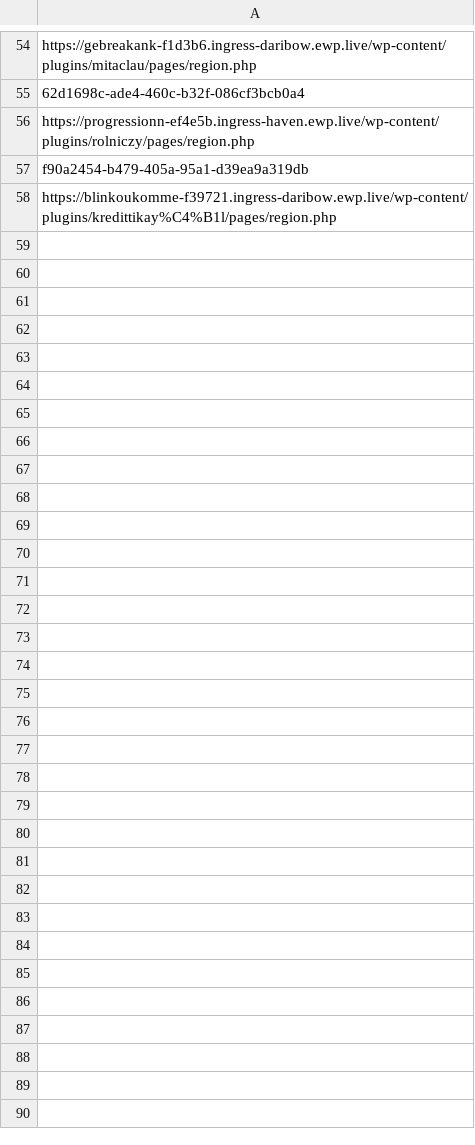
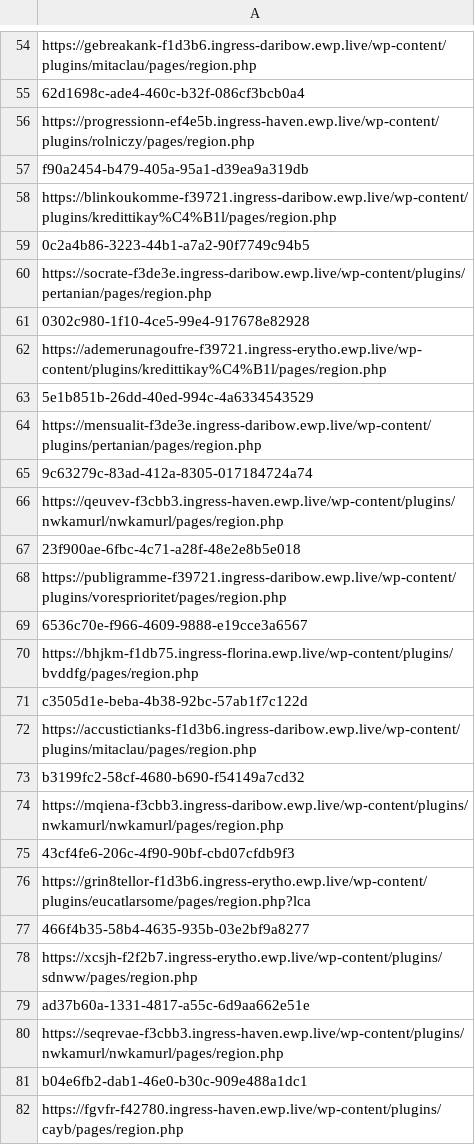
Before and after one commit to adrima01/capture_data, a CSV file: credit_agricole_fake/credit_agricole_urls.csv, drawn as a sheet; only a part is shown, gaps mark what is left out; the diff names each change by its address in the sheet, - before the commit and + after, or states it on an @@ line.

```diff
--- a/credit_agricole_fake/credit_agricole_urls.csv
+++ b/credit_agricole_fake/credit_agricole_urls.csv
+row 59: 0c2a4b86-3223-44b1-a7a2-90f7749c94b5
+row 60: https://socrate-f3de3e.ingress-daribow.ewp.live/wp-content/plugins/pertanian/pages/region.php
+row 61: 0302c980-1f10-4ce5-99e4-917678e82928
+row 62: https://ademerunagoufre-f39721.ingress-erytho.ewp.live/wp-content/plugins/kredittikay%C4%B1l/pages/region.php
+row 63: 5e1b851b-26dd-40ed-994c-4a6334543529
+row 64: https://mensualit-f3de3e.ingress-daribow.ewp.live/wp-content/plugins/pertanian/pages/region.php
+row 65: 9c63279c-83ad-412a-8305-017184724a74
+row 66: https://qeuvev-f3cbb3.ingress-haven.ewp.live/wp-content/plugins/nwkamurl/nwkamurl/pages/region.php
+row 67: 23f900ae-6fbc-4c71-a28f-48e2e8b5e018
+row 68: https://publigramme-f39721.ingress-daribow.ewp.live/wp-content/plugins/voresprioritet/pages/region.php
+row 69: 6536c70e-f966-4609-9888-e19cce3a6567
+row 70: https://bhjkm-f1db75.ingress-florina.ewp.live/wp-content/plugins/bvddfg/pages/region.php
+row 71: c3505d1e-beba-4b38-92bc-57ab1f7c122d
+row 72: https://accustictianks-f1d3b6.ingress-daribow.ewp.live/wp-content/plugins/mitaclau/pages/region.php
+row 73: b3199fc2-58cf-4680-b690-f54149a7cd32
+row 74: https://mqiena-f3cbb3.ingress-daribow.ewp.live/wp-content/plugins/nwkamurl/nwkamurl/pages/region.php
+row 75: 43cf4fe6-206c-4f90-90bf-cbd07cfdb9f3
+row 76: https://grin8tellor-f1d3b6.ingress-erytho.ewp.live/wp-content/plugins/eucatlarsome/pages/region.php?lca
+row 77: 466f4b35-58b4-4635-935b-03e2bf9a8277
+row 78: https://xcsjh-f2f2b7.ingress-erytho.ewp.live/wp-content/plugins/sdnww/pages/region.php
+row 79: ad37b60a-1331-4817-a55c-6d9aa662e51e
+row 80: https://seqrevae-f3cbb3.ingress-haven.ewp.live/wp-content/plugins/nwkamurl/nwkamurl/pages/region.php
+row 81: b04e6fb2-dab1-46e0-b30c-909e488a1dc1
+row 82: https://fgvfr-f42780.ingress-haven.ewp.live/wp-content/plugins/cayb/pages/region.php
```
Also changed, not shown: amazon_fake/amazon_urls.csv, microsoft_fake/microsoft_takedown_info.csv, 13 other files.
